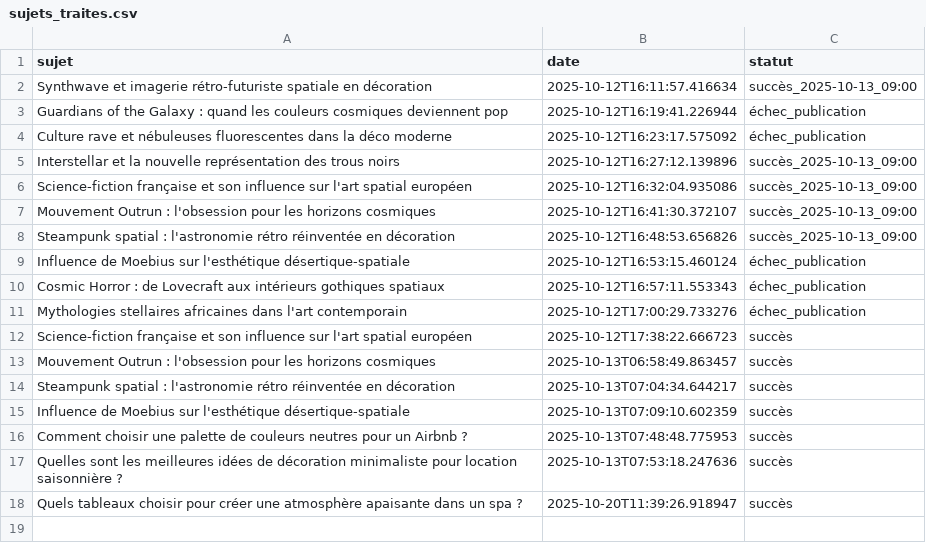
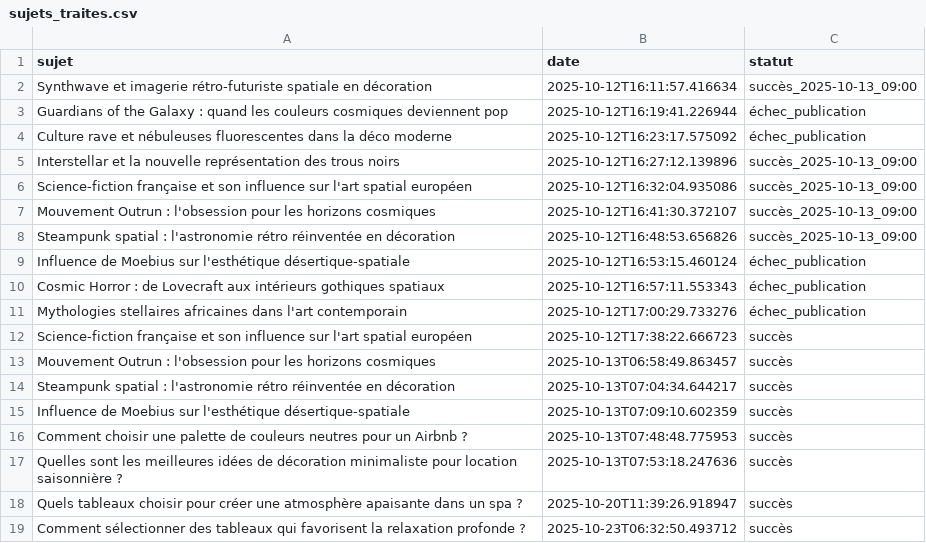
Before and after one commit to Metalosmose21/Spa-1-, a CSV file: sujets_traites.csv, drawn as a sheet; the diff names each change by its address in the sheet, - before the commit and + after, or states it on an @@ line.

```diff
--- a/sujets_traites.csv
+++ b/sujets_traites.csv
+row 19: Comment sélectionner des tableaux qui favorisent la relaxation profonde ? | 2025-10-23T06:32:50.493712 | succès
```
Also changed, not shown: sujets.csv.
